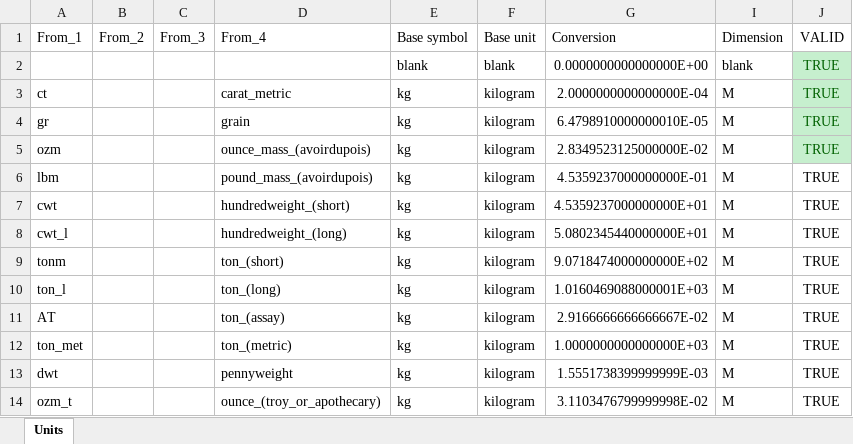
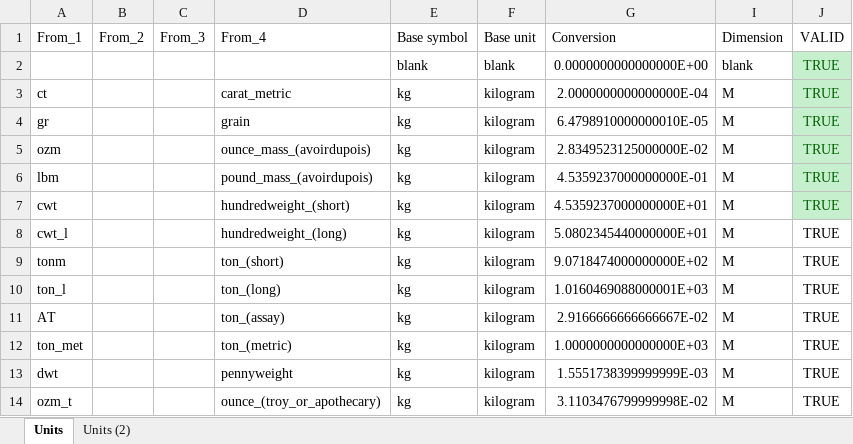
Before and after one commit to MajorMajor0/Rose, an Excel workbook: Rose/Units.xlsx, sheet Units, drawn as a sheet; only a part is shown; values as stored, in another font and other column widths than the file's, no borders; table styles not drawn; the diff names each change by its address in the sheet, - before the commit and + after, or states it on an @@ line.

```diff
--- a/Rose/Units.xlsx (sheet Units)
+++ b/Rose/Units.xlsx (sheet Units)
+sheet tab: Units (2)
@@ J6:J7 fill: none → #C6EFCE, text colour: black → #006100 @@
```
Also changed, not shown: 26 other files.
